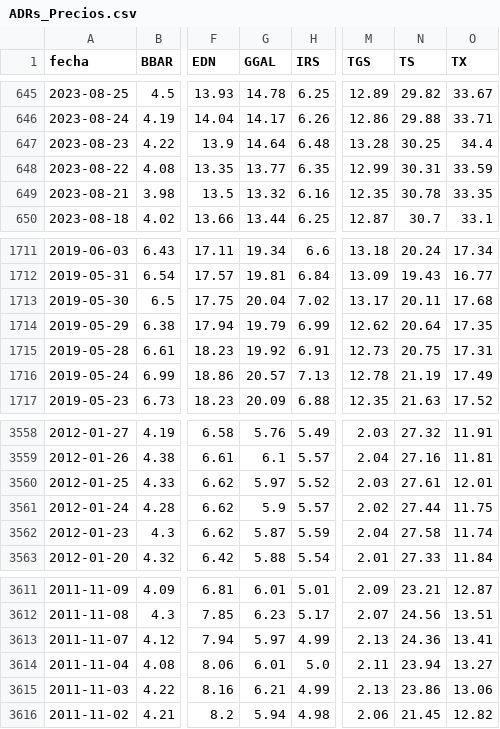
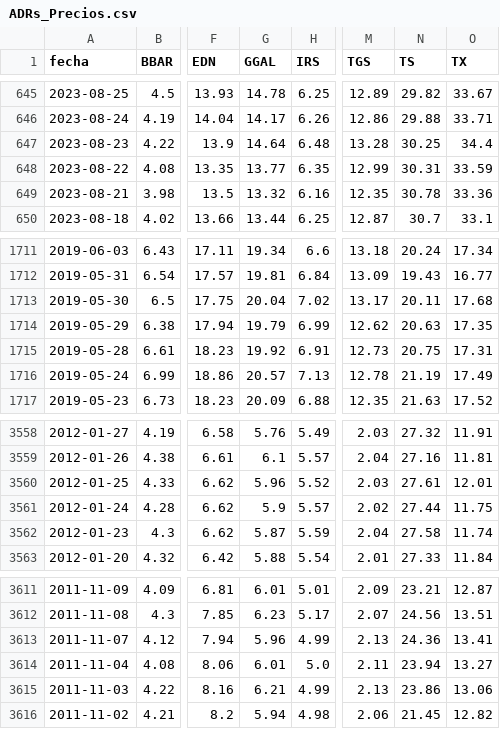
Before and after one commit to jesusrobles824/Automatizacion-de-Datos-y-Proyectos-BI, a CSV file: Automatización de Datos/ADRs_Precios.csv, drawn as a sheet; only a part is shown, gaps mark what is left out; the diff names each change by its address in the sheet, - before the commit and + after, or states it on an @@ line.

```diff
--- a/Automatización de Datos/ADRs_Precios.csv
+++ b/Automatización de Datos/ADRs_Precios.csv
-O649 (TX): 33.35
+O649 (TX): 33.36
-N1714 (TS): 20.64
+N1714 (TS): 20.63
-G3560 (GGAL): 5.97
+G3560 (GGAL): 5.96
-G3613 (GGAL): 5.97
+G3613 (GGAL): 5.96
```
Also changed, not shown: Automatización de Datos/ADRs_variacion_porcentual_diaria.csv.
